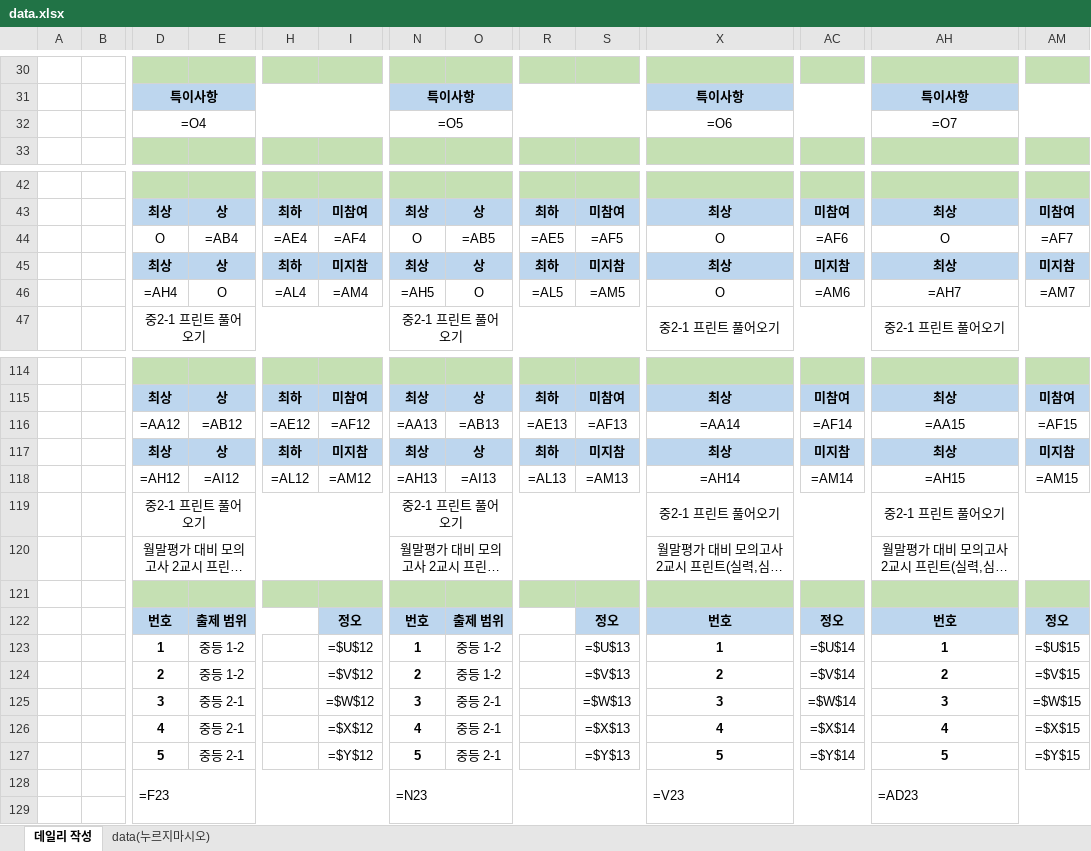
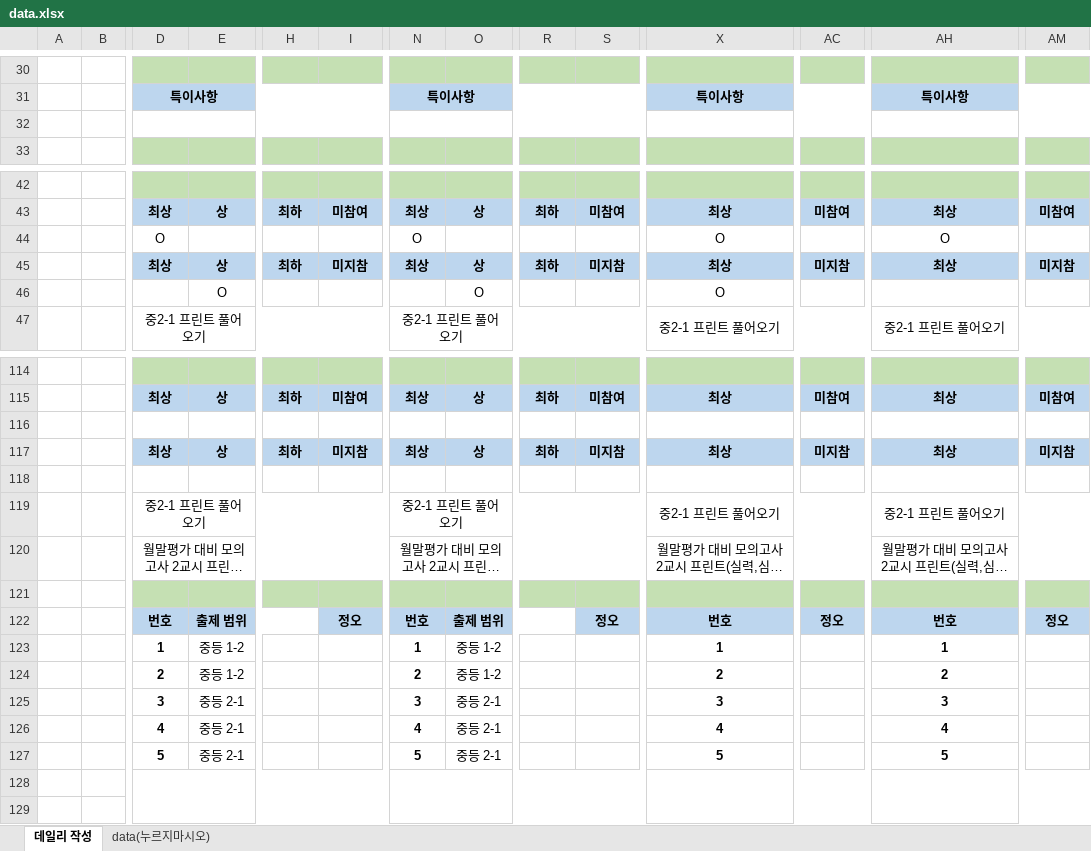
Before and after one commit to OpenSoftware-agentAI/AIagent_OS, an Excel workbook: src/assets/data.xlsx, sheet 데일리 작성, drawn as a sheet; only a part is shown, gaps mark what is left out; long unchanged cells end in …; values as stored, in another font and other column widths than the file's, no borders; formulas without a stored value are shown as written; charts and pictures and conditional formats not drawn; removed rows and columns are numbered as before the commit, all else as after; rows hold the shown columns only; the diff covers the shown part only; the diff names each change by its address in the sheet, - before the commit and + after, or states it on an @@ line.

```diff
--- a/src/assets/data.xlsx (sheet 데일리 작성)
+++ b/src/assets/data.xlsx (sheet 데일리 작성)
-D32: =O4
+D32: (empty)
-N32: =O5
+N32: (empty)
-X32: =O6
+X32: (empty)
-AH32: =O7
+AH32: (empty)
-row 44:  |  | O | =AB4 | =AE4 | =AF4 | O | =AB5 | =AE5 | =AF5 | O | =AF6 | O | =AF7
+row 44:  |  | O |  |  |  | O |  |  |  | O |  | O
-row 46:  |  | =AH4 | O | =AL4 | =AM4 | =AH5 | O | =AL5 | =AM5 | O | =AM6 | =AH7 | =AM7
+row 46:  |  |  | O |  |  |  | O |  |  | O
-row 116:  |  | =AA12 | =AB12 | =AE12 | =AF12 | =AA13 | =AB13 | =AE13 | =AF13 | =AA14 | =AF14 | =AA15 | =AF15
+row 116: (empty)
-row 118:  |  | =AH12 | =AI12 | =AL12 | =AM12 | =AH13 | =AI13 | =AL13 | =AM13 | =AH14 | =AM14 | =AH15 | =AM15
+row 118: (empty)
-I123: =$U$12
+I123: (empty)
-S123: =$U$13
+S123: (empty)
-AC123: =$U$14
+AC123: (empty)
-AM123: =$U$15
+AM123: (empty)
-I124: =$V$12
+I124: (empty)
-S124: =$V$13
+S124: (empty)
-AC124: =$V$14
+AC124: (empty)
-AM124: =$V$15
+AM124: (empty)
-I125: =$W$12
+I125: (empty)
-S125: =$W$13
+S125: (empty)
-AC125: =$W$14
+AC125: (empty)
-AM125: =$W$15
+AM125: (empty)
-I126: =$X$12
+I126: (empty)
-S126: =$X$13
+S126: (empty)
-AC126: =$X$14
+AC126: (empty)
-AM126: =$X$15
+AM126: (empty)
-I127: =$Y$12
+I127: (empty)
-S127: =$Y$13
+S127: (empty)
-AC127: =$Y$14
+AC127: (empty)
-AM127: =$Y$15
+AM127: (empty)
-D128: =F23
+D128: (empty)
-N128: =N23
+N128: (empty)
-X128: =V23
+X128: (empty)
-AH128: =AD23
+AH128: (empty)
```
Also changed, not shown: 12 added rows, 12 removed rows and 158 edited cells elsewhere in this sheet, charts or pictures, 1 other file.
